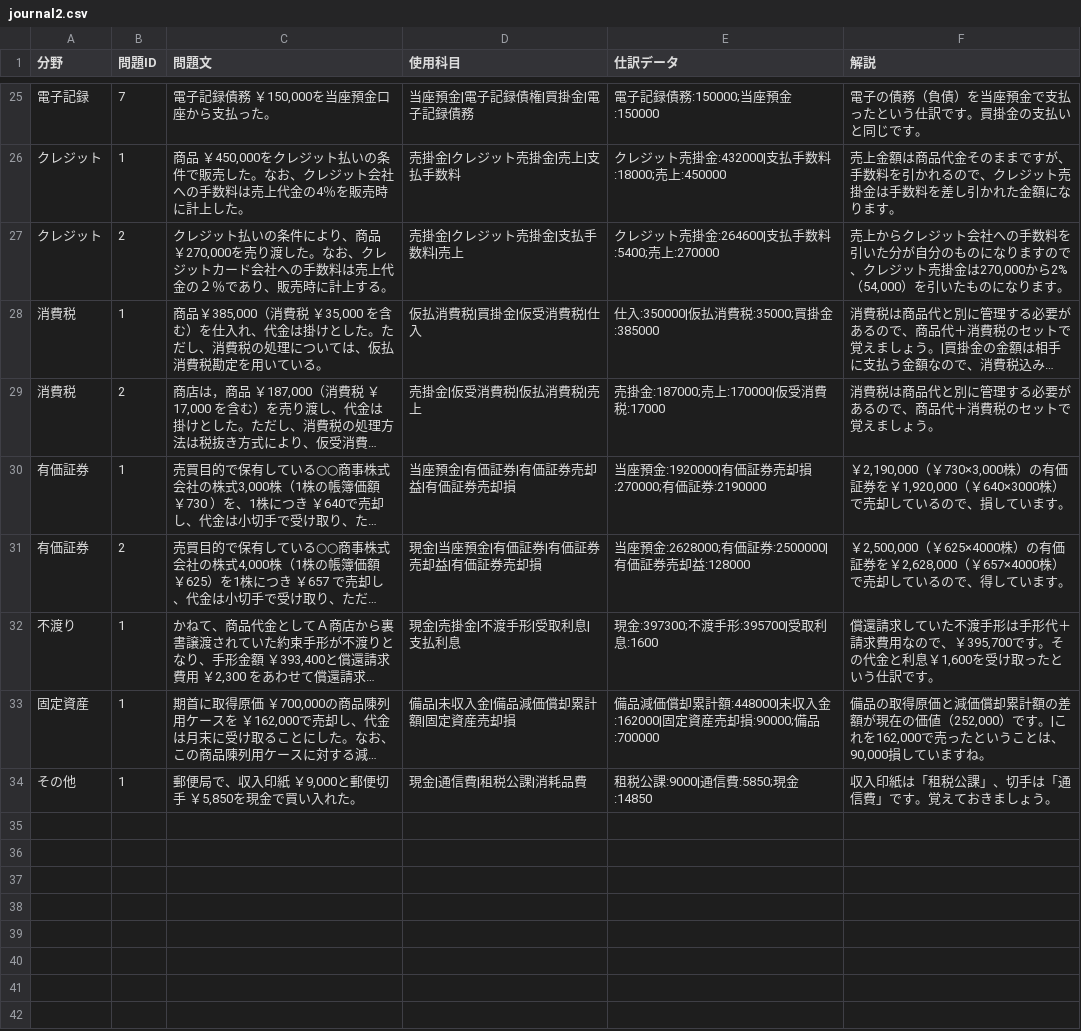
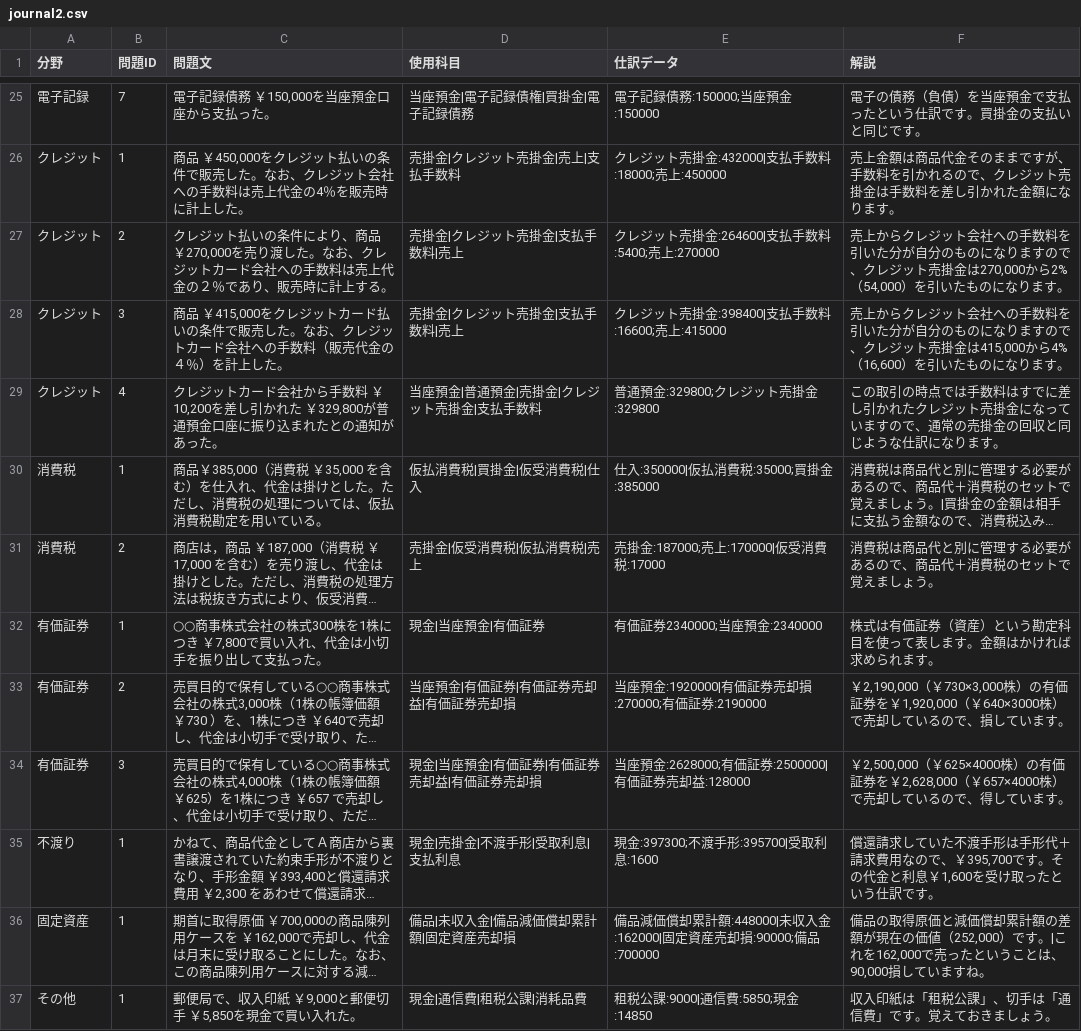
Before and after one commit to hamadaSensei1983/commerce-learning-portal, a CSV file: kentei/boki/data/journal2.csv, drawn as a sheet; only a part is shown, gaps mark what is left out; long unchanged cells end in …; addresses are those after the commit; the diff names each change by its address in the sheet, - before the commit and + after, or states it on an @@ line.

Commit message:
Add files via upload

```diff
--- a/kentei/boki/data/journal2.csv
+++ b/kentei/boki/data/journal2.csv
+row 28: クレジット | 3 | 商品 ￥415,000をクレジットカード払いの条件で販売した。なお、クレジットカード会社への手数料（販売代金の４％）を計上した。 | 売掛金|クレジット売掛金|支払手数料|売上 | クレジット売掛金:398400|支払手数料:16600;売上:415000 | 売上からクレジット会社への手数料を引いた分が自分のものになりますので、クレジット売掛金は415,000から4%（16,600）を引いたものになります。
+row 29: クレジット | 4 | クレジットカード会社から手数料 ￥10,200を差し引かれた ￥329,800が普通預金口座に振り込まれたとの通知があった。 | 当座預金|普通預金|売掛金|クレジット売掛金|支払手数料 | 普通預金:329800;クレジット売掛金:329800 | この取引の時点では手数料はすでに差し引かれたクレジット売掛金になっていますので、通常の売掛金の回収と同じような仕訳になります。
+row 32: 有価証券 | 1 | ○○商事株式会社の株式300株を1株につき ￥7,800で買い入れ、代金は小切手を振り出して支払った。 | 現金|当座預金|有価証券 | 有価証券2340000;当座預金:2340000 | 株式は有価証券（資産）という勘定科目を使って表します。金額はかければ求められます。
-B33 (問題ID): 1
+B33 (問題ID): 2
-B34 (問題ID): 2
+B34 (問題ID): 3
```
